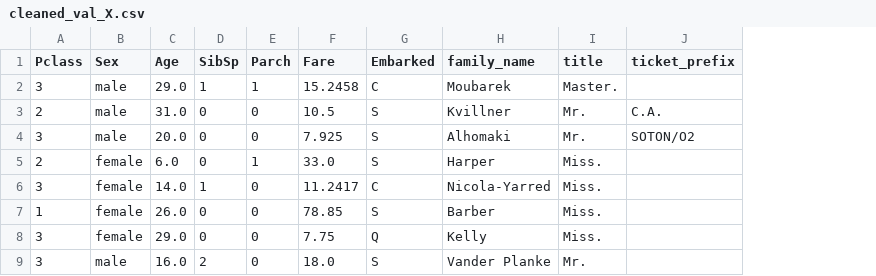
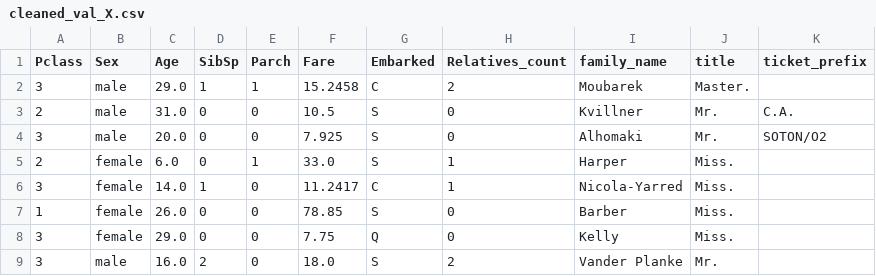
Before and after one commit to DDDDDDDEVIN/Titanic, a CSV file: data/curated/cleaned_val_X.csv, drawn as a sheet; only a part is shown; the diff names each change by its address in the sheet, - before the commit and + after, or states it on an @@ line.

```diff
--- a/data/curated/cleaned_val_X.csv
+++ b/data/curated/cleaned_val_X.csv
+column H (Relatives_count), rows 2-9: 2 | 0 | 0 | 1 | 1 | 0 | 0 | 2
```
Also changed, not shown: data/curated/ada_pred.csv, data/curated/cleaned_test_X.csv, 23 other files.
